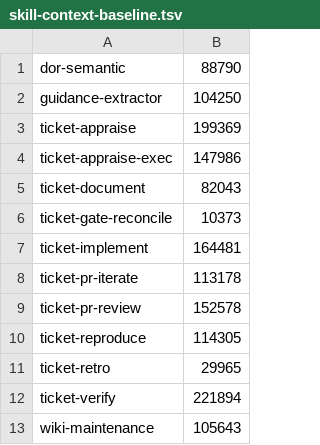
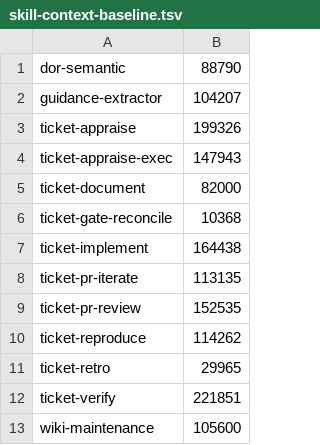
Before and after one commit to rogueprocess13/claude-plugins, a TSV file: scripts/skill-context-baseline.tsv, drawn as a sheet.

```diff
--- a/scripts/skill-context-baseline.tsv
+++ b/scripts/skill-context-baseline.tsv
@@ -1,13 +1,13 @@
 dor-semantic	88790
-guidance-extractor	104250
-ticket-appraise	199369
-ticket-appraise-exec	147986
-ticket-document	82043
-ticket-gate-reconcile	10373
-ticket-implement	164481
-ticket-pr-iterate	113178
-ticket-pr-review	152578
-ticket-reproduce	114305
+guidance-extractor	104207
+ticket-appraise	199326
+ticket-appraise-exec	147943
+ticket-document	82000
+ticket-gate-reconcile	10368
+ticket-implement	164438
+ticket-pr-iterate	113135
+ticket-pr-review	152535
+ticket-reproduce	114262
 ticket-retro	29965
-ticket-verify	221894
-wiki-maintenance	105643
+ticket-verify	221851
+wiki-maintenance	105600
```
Also changed, not shown: scripts/skill-size-baseline.tsv, 9 other files.
